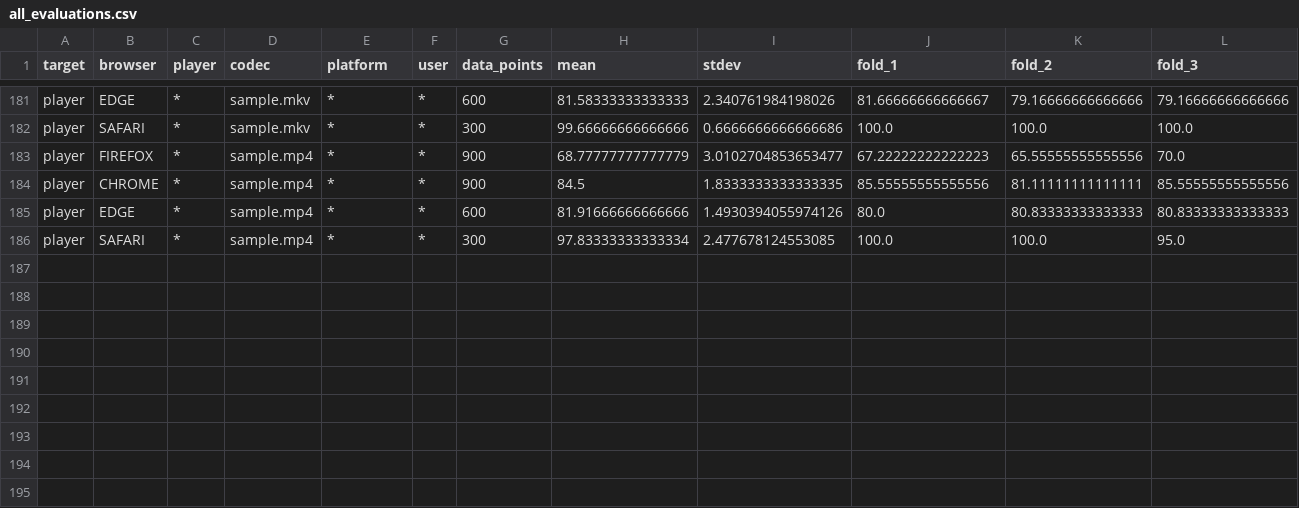
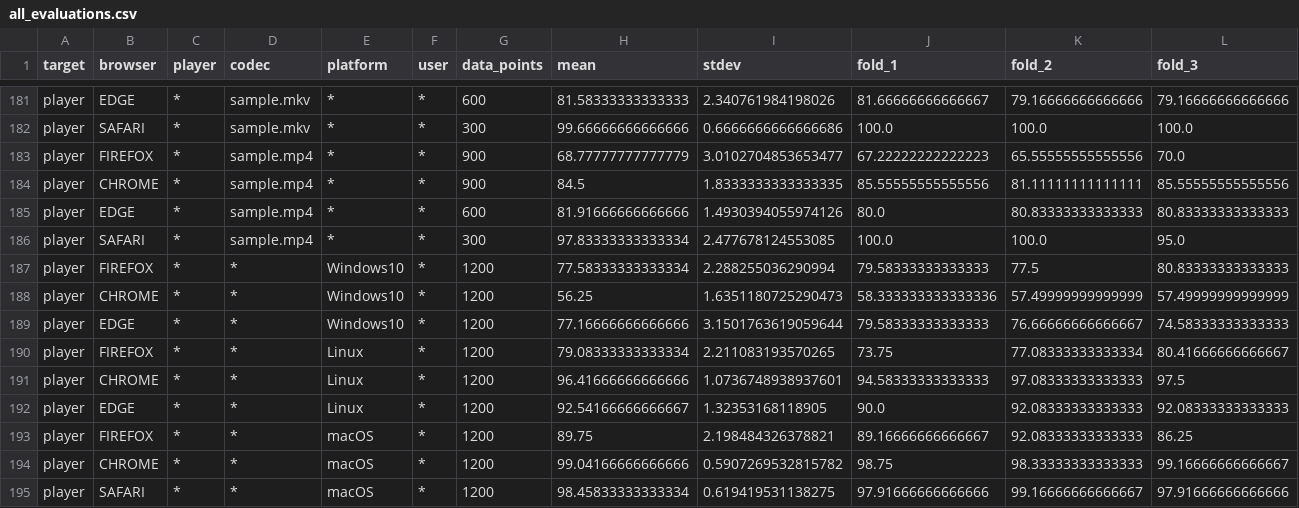
Before and after one commit to ranaislek/BiggerFish-Bachelors-Thesis, a CSV file: evaluations/all_evaluations.csv, drawn as a sheet; only a part is shown, gaps mark what is left out; rows hold the shown columns only; the diff names each change by its address in the sheet, - before the commit and + after, or states it on an @@ line.

```diff
--- a/evaluations/all_evaluations.csv
+++ b/evaluations/all_evaluations.csv
+row 187: player | FIREFOX | * | * | Windows10 | * | 1200 | 77.58333333333334 | 2.288255036290994 | 79.58333333333333 | 77.5 | 80.83333333333333
+row 188: player | CHROME | * | * | Windows10 | * | 1200 | 56.25 | 1.6351180725290473 | 58.333333333333336 | 57.49999999999999 | 57.49999999999999
+row 189: player | EDGE | * | * | Windows10 | * | 1200 | 77.16666666666666 | 3.1501763619059644 | 79.58333333333333 | 76.66666666666667 | 74.58333333333333
+row 190: player | FIREFOX | * | * | Linux | * | 1200 | 79.08333333333334 | 2.211083193570265 | 73.75 | 77.08333333333334 | 80.41666666666667
+row 191: player | CHROME | * | * | Linux | * | 1200 | 96.41666666666666 | 1.0736748938937601 | 94.58333333333333 | 97.08333333333333 | 97.5
+row 192: player | EDGE | * | * | Linux | * | 1200 | 92.54166666666667 | 1.32353168118905 | 90.0 | 92.08333333333333 | 92.08333333333333
+row 193: player | FIREFOX | * | * | macOS | * | 1200 | 89.75 | 2.198484326378821 | 89.16666666666667 | 92.08333333333333 | 86.25
+row 194: player | CHROME | * | * | macOS | * | 1200 | 99.04166666666666 | 0.5907269532815782 | 98.75 | 98.33333333333333 | 99.16666666666667
+row 195: player | SAFARI | * | * | macOS | * | 1200 | 98.45833333333334 | 0.619419531138275 | 97.91666666666666 | 99.16666666666667 | 97.91666666666666
```
Also changed, not shown: 2 other files.
